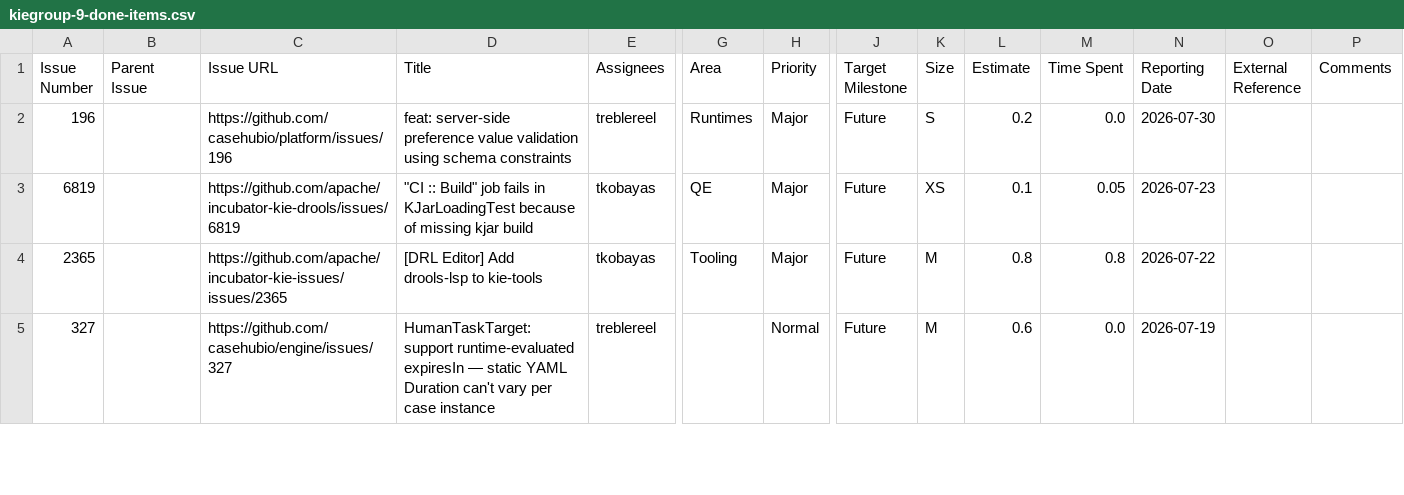
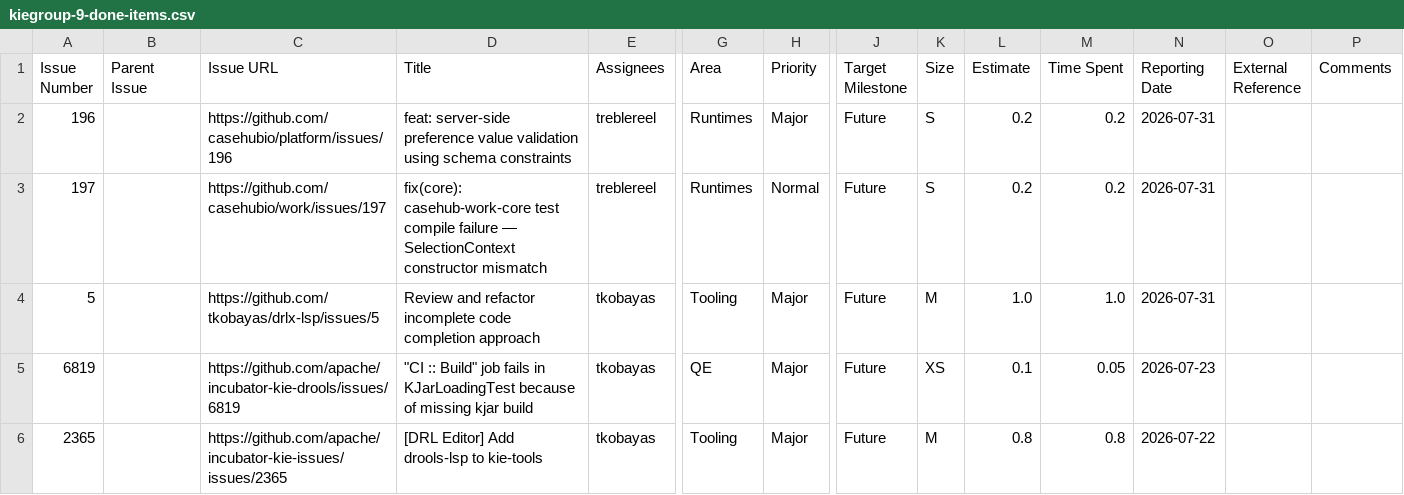
Before and after one commit to kubesmarts/pm-automations, a CSV file: exports/kiegroup-9-done-items.csv, drawn as a sheet; only a part is shown, gaps mark what is left out; the shorter side is filled out with more unchanged rows; rows hold the shown columns only; the diff names each change by its address in the sheet, - before the commit and + after, or states it on an @@ line.

```diff
--- a/exports/kiegroup-9-done-items.csv
+++ b/exports/kiegroup-9-done-items.csv
-M2 (Time Spent): 0.0
+M2 (Time Spent): 0.2
-N2 (Reporting Date): 2026-07-30
+N2 (Reporting Date): 2026-07-31
+row 3: 197 |  | https://github.com/casehubio/work/issues/197 | fix(core): casehub-work-core test compile failure — SelectionContext constructor mismatch | treblereel | Runtimes | Normal | Future | S | 0.2 | 0.2 | 2026-07-31
+row 4: 5 |  | https://github.com/tkobayas/drlx-lsp/issues/5 | Review and refactor incomplete code completion approach | tkobayas | Tooling | Major | Future | M | 1.0 | 1.0 | 2026-07-31
```
Also changed, not shown: exports/kiegroup-8-done-items.csv, exports/quarkiverse-11-done-items.csv.
